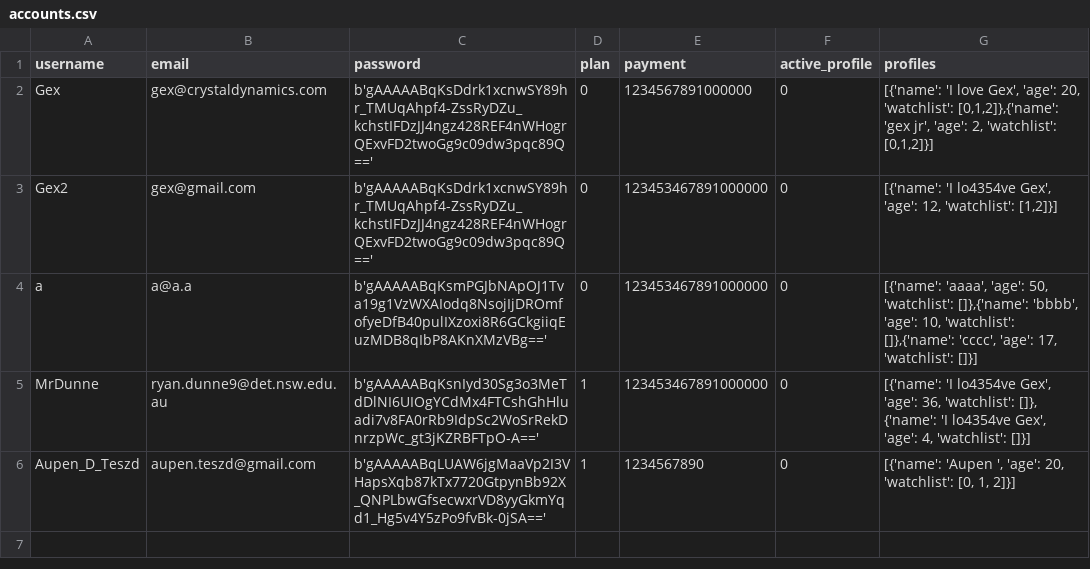
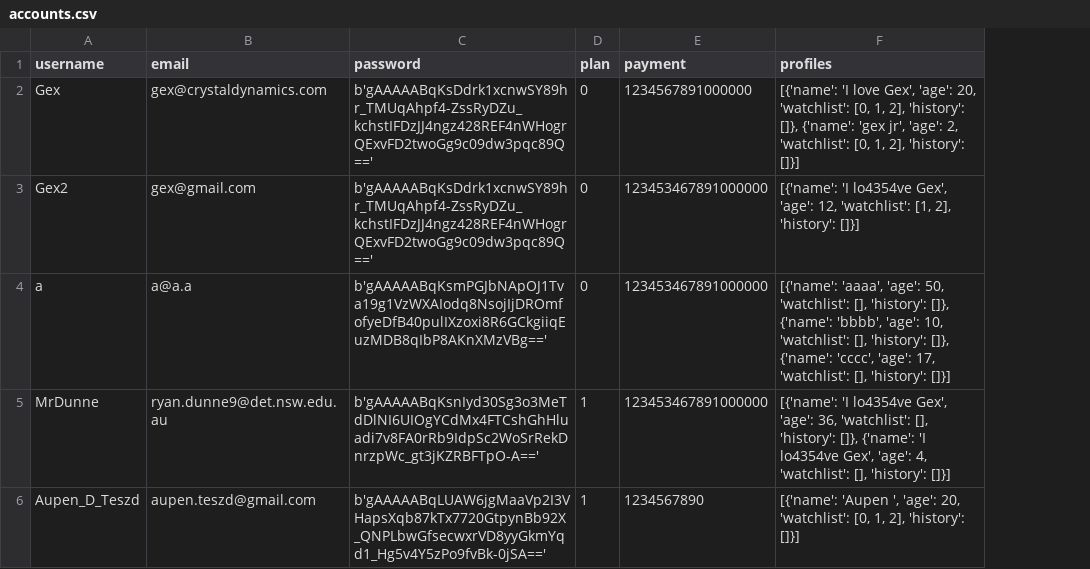
Before and after one commit to BaulkhamHillsHS/PrelimSE-26-Group11, a CSV file: data/accounts.csv, drawn as a sheet; removed rows and columns are numbered as before the commit, all else as after; the diff names each change by its address in the sheet, - before the commit and + after, or states it on an @@ line.

Commit message:
changed watchlist button to checkbox

```diff
--- a/data/accounts.csv
+++ b/data/accounts.csv
-column F (active_profile), rows 2-6: all 0
-F2 (profiles): …20, 'watchlist': [0,1,2]},{'name': 'gex jr', 'age': 2, 'watchlist': [0,1,2]}]
+F2 (profiles): …20, 'watchlist': [0, 1, 2], 'history': []}, {'name': 'gex jr', 'age': 2, 'watchlist': [0, 1, 2], 'history': []}]
-F3 (profiles): …12, 'watchlist': [1,2]}]
+F3 (profiles): …12, 'watchlist': [1, 2], 'history': []}]
-F4 (profiles): …50, 'watchlist': []},{'name': 'bbbb', 'age': 10, 'watchlist': []},{'name': 'cccc', 'age': 17, 'watchlist': []}]
+F4 (profiles): …50, 'watchlist': [], 'history': []}, {'name': 'bbbb', 'age': 10, 'watchlist': [], 'history': []}, {'name': 'cccc', 'age': 17, 'watchlist': [], 'history': []}]
-F5 (profiles): …36, 'watchlist': []}, {'name': 'I lo4354ve Gex', 'age': 4, 'watchlist': []}]
+F5 (profiles): …36, 'watchlist': [], 'history': []}, {'name': 'I lo4354ve Gex', 'age': 4, 'watchlist': [], 'history': []}]
-F6 (profiles): …[0, 1, 2]}]
+F6 (profiles): …[0, 1, 2], 'history': []}]
```
Also changed, not shown: 1 other file.
